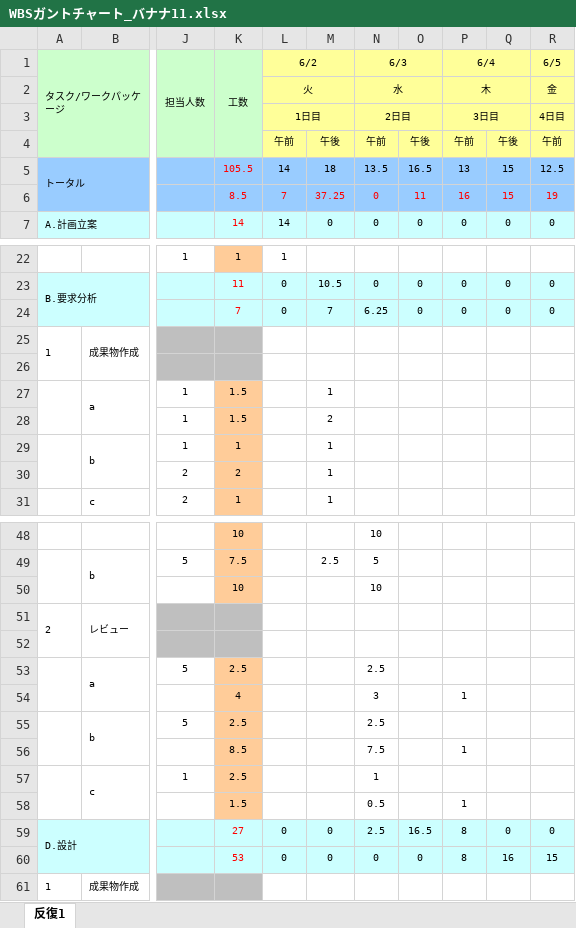
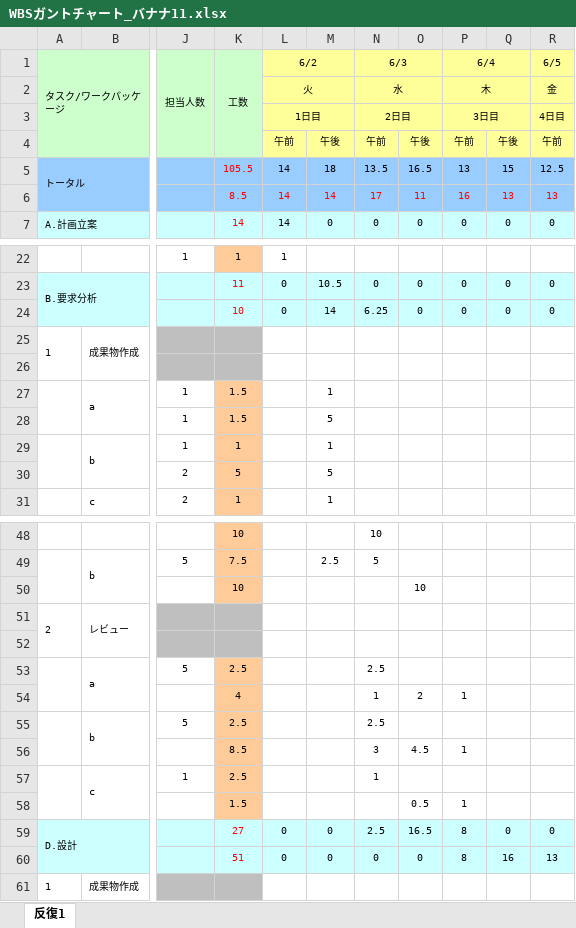
Before and after one commit to Marina-Oguro/Banana11, an Excel workbook: 00_management/WBSガントチャート_バナナ11.xlsx, sheet 反復1, drawn as a sheet; only a part is shown, gaps mark what is left out; values as stored, in another font and other column widths than the file's, no borders; charts and pictures and conditional formats not drawn; the diff covers the shown part only; the diff names each change by its address in the sheet, - before the commit and + after, or states it on an @@ line.

Commit message:
add

```diff
--- a/00_management/WBSガントチャート_バナナ11.xlsx (sheet 反復1)
+++ b/00_management/WBSガントチャート_バナナ11.xlsx (sheet 反復1)
-L6 (6/2): 7
+L6 (6/2): 14
-M6: 37.25
+M6: 14
-N6 (6/3): 0
+N6 (6/3): 17
-Q6: 15
+Q6: 13
-R6 (6/5): 19
+R6 (6/5): 13
-K24 (工数): 7
+K24 (工数): 10
-M24: 7
+M24: 14
-M28: 2
+M28: 5
-K30 (工数): 2
+K30 (工数): 5
-M30: 1
+M30: 5
-N50 (6/3): 10
+N50 (6/3): (empty)
-O50: (empty)
+O50: 10
-N54 (6/3): 3
+N54 (6/3): 1
-O54: (empty)
+O54: 2
-N56 (6/3): 7.5
+N56 (6/3): 3
-O56: (empty)
+O56: 4.5
-N58 (6/3): 0.5
+N58 (6/3): (empty)
-O58: (empty)
+O58: 0.5
-K60 (工数): 53
+K60 (工数): 51
-R60 (6/5): 15
+R60 (6/5): 13
```
Also changed, not shown: 9 edited cells elsewhere in this sheet.
